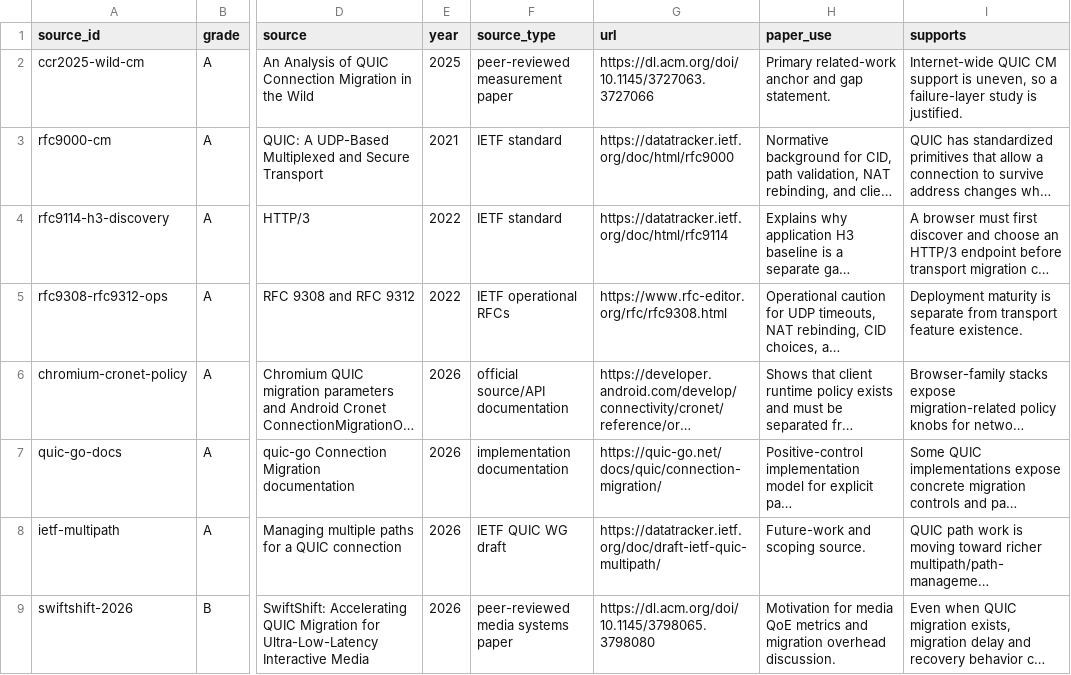
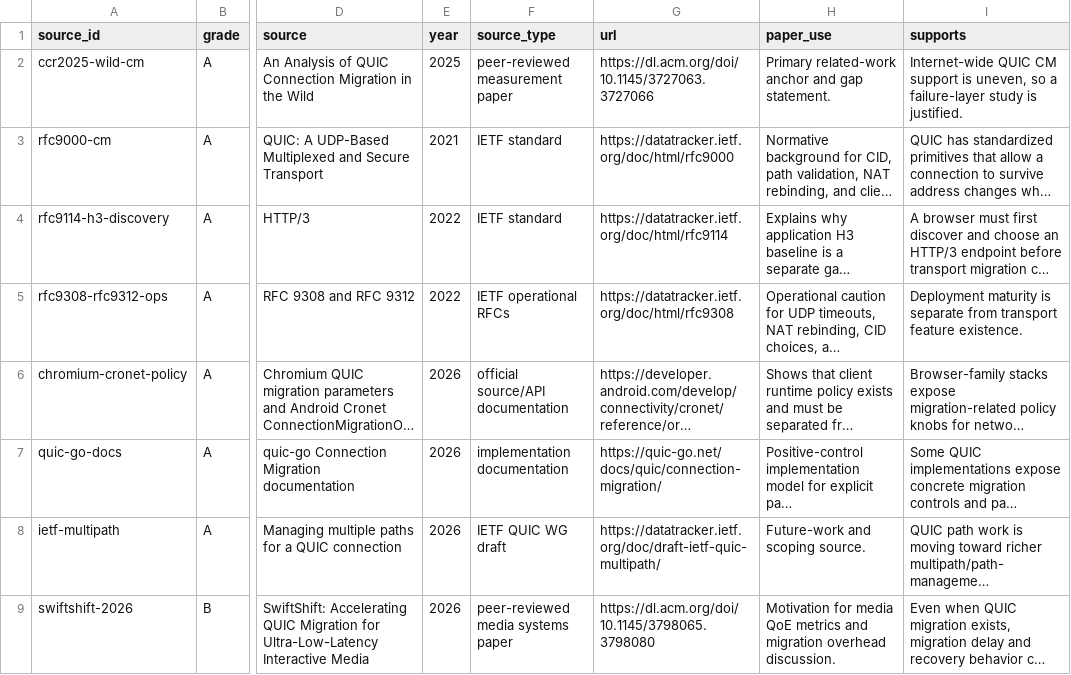
Before and after one commit to manNomi/quic-connect-migration, a CSV file: data/literature-claim-positioning-20260629.csv, drawn as a sheet; only a part is shown, gaps mark what is left out; long unchanged cells end in …; the diff names each change by its address in the sheet, - before the commit and + after, or states it on an @@ line.

```diff
--- a/data/literature-claim-positioning-20260629.csv
+++ b/data/literature-claim-positioning-20260629.csv
-G5 (url): https://www.rfc-editor.org/rfc/rfc9308.html
+G5 (url): https://datatracker.ietf.org/doc/html/rfc9308
```
Also changed, not shown: 11 other files.
